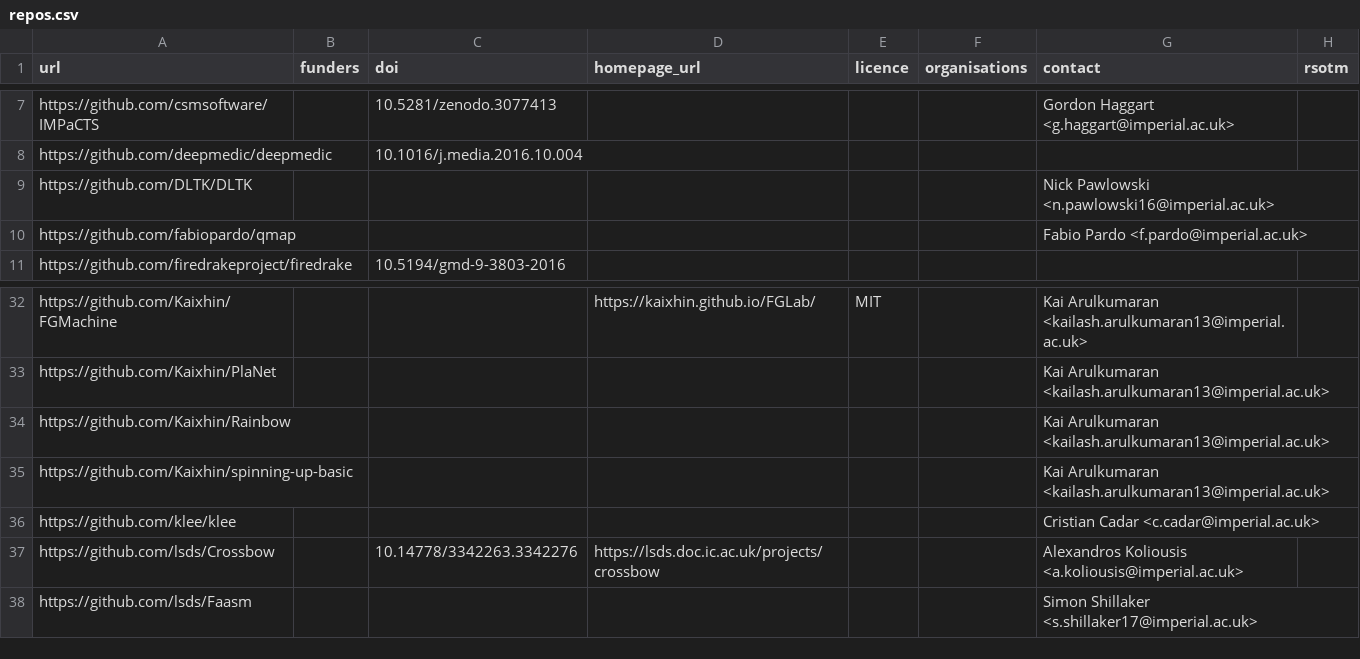
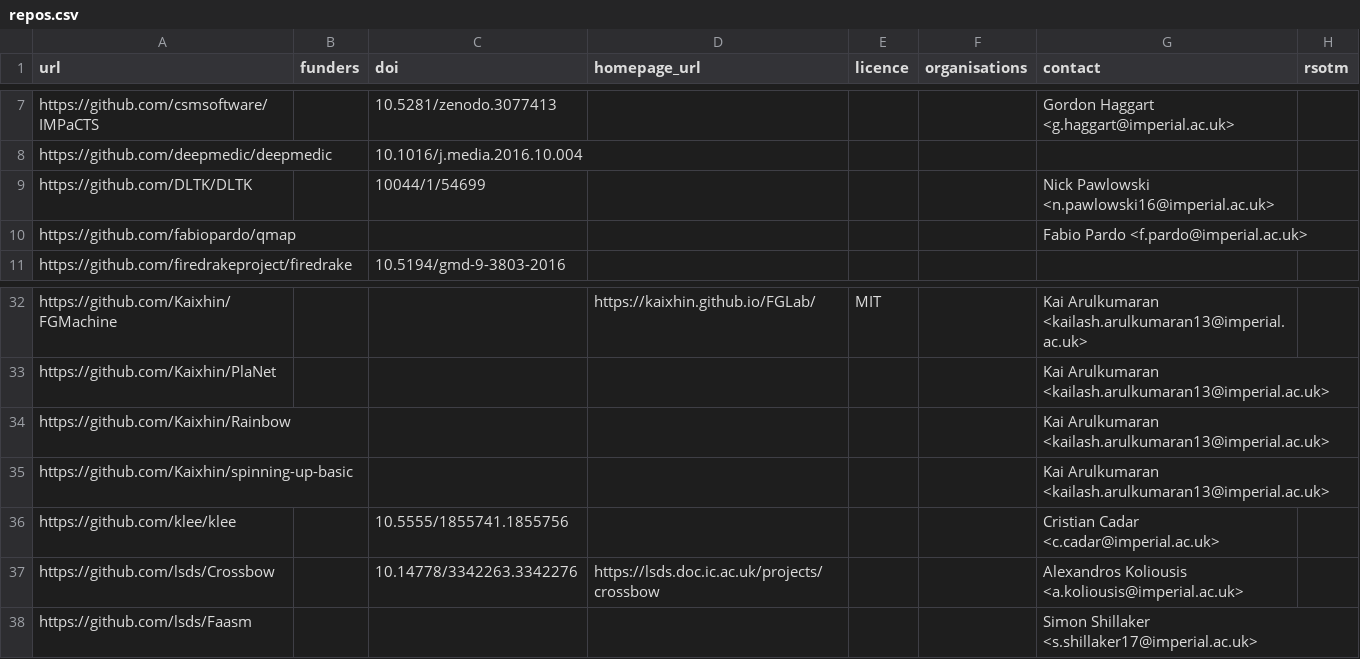
Before and after one commit to ImperialCollegeLondon/research-software-directory, a CSV file: repos.csv, drawn as a sheet; only a part is shown, gaps mark what is left out.

Commit message:
Add some DOIs

```diff
--- a/repos.csv
+++ b/repos.csv
@@ -8,3 +8,3 @@ https://github.com/csmsoftware/IMPaCTS,,10.5281/zenodo.3077413,,,,Gordon Haggart
 https://github.com/deepmedic/deepmedic,,10.1016/j.media.2016.10.004,,,,,
-https://github.com/DLTK/DLTK,,,,,,Nick Pawlowski <n.pawlowski16@imperial.ac.uk>,
+https://github.com/DLTK/DLTK,,10044/1/54699,,,,Nick Pawlowski <n.pawlowski16@imperial.ac.uk>,
 https://github.com/fabiopardo/qmap,,,,,,Fabio Pardo <f.pardo@imperial.ac.uk>,
@@ -35,3 +35,3 @@ https://github.com/Kaixhin/Rainbow,,,,,,Kai Arulkumaran <kailash.arulkumaran13@i
 https://github.com/Kaixhin/spinning-up-basic,,,,,,Kai Arulkumaran <kailash.arulkumaran13@imperial.ac.uk>,
-https://github.com/klee/klee,,,,,,Cristian Cadar <c.cadar@imperial.ac.uk>,
+https://github.com/klee/klee,,10.5555/1855741.1855756,,,,Cristian Cadar <c.cadar@imperial.ac.uk>,
 https://github.com/lsds/Crossbow,,10.14778/3342263.3342276,https://lsds.doc.ic.ac.uk/projects/crossbow,,,Alexandros Koliousis <a.koliousis@imperial.ac.uk>,
```
